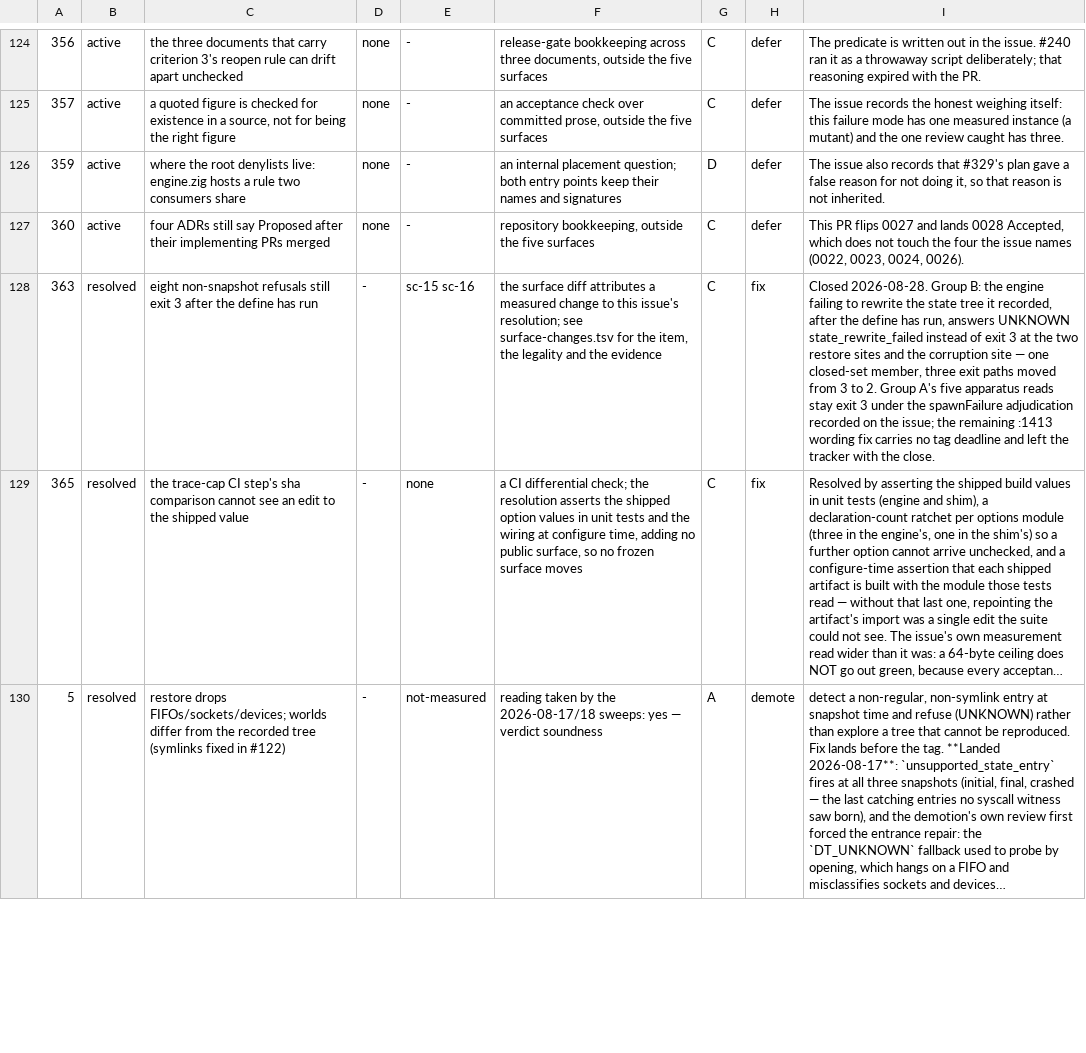
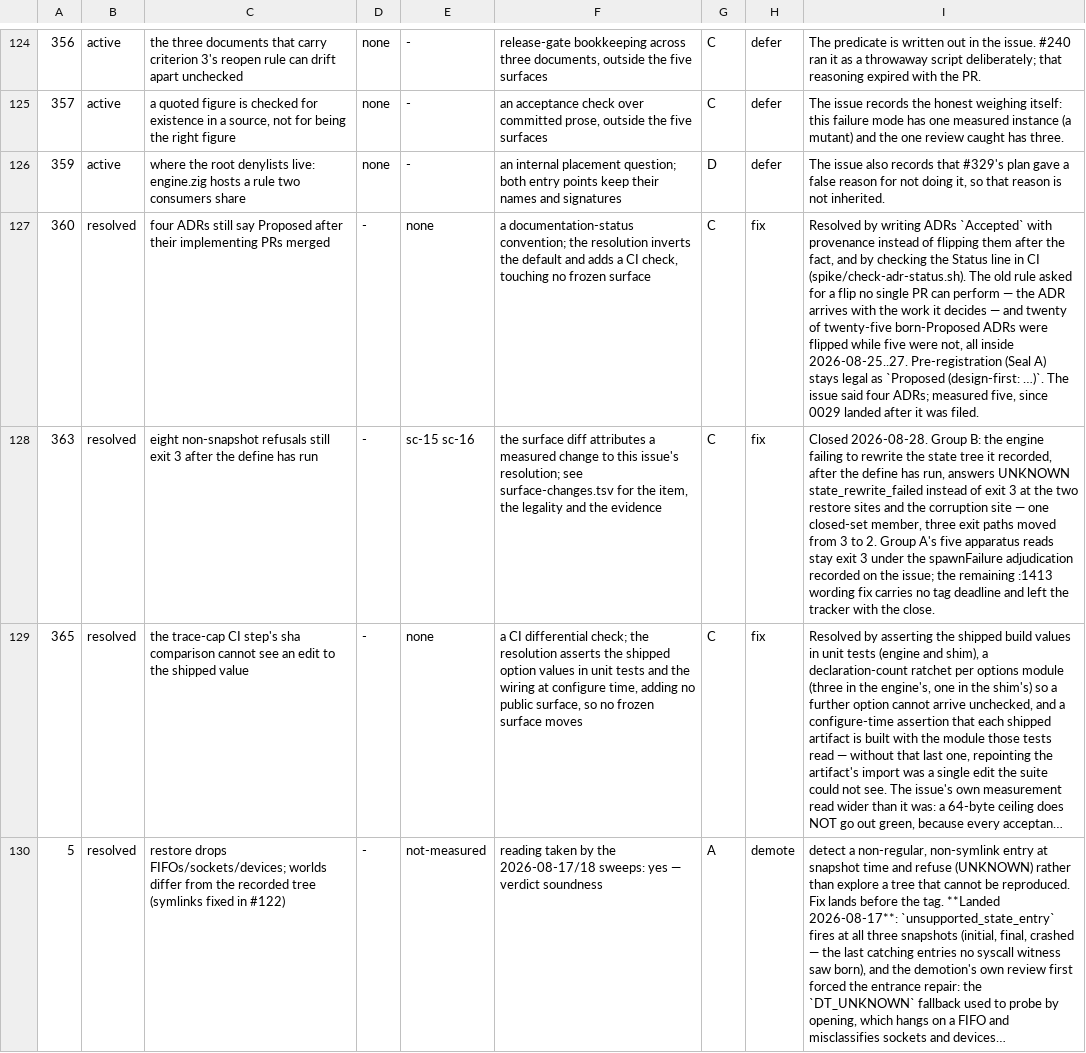
Before and after one commit to yottayoshida/sideeye, a TSV file: spike/freeze-audit/audit.tsv, drawn as a sheet; only a part is shown, gaps mark what is left out; long unchanged cells end in …; the diff names each change by its address in the sheet, - before the commit and + after, or states it on an @@ line.

Commit message:
An ADR's Status says whether its decision shipped, and CI holds it there (#360) (#421)
Five ADRs sat at `Proposed` with their implementing PRs long merged. The rule
said "created Proposed, flipped to Accepted when the implementing PR merges",
and an ADR file arrives inside the PR whose work it decides - so the flip is
always a second commit, usually a second PR. Measured over the whole history,
that second step happened for twenty of twenty-five born-Proposed ADRs; the
five that missed it are all from 2026-08-25..27, three dense release days. The
rule was working until output bunched up.

The default is inverted: an ADR is written Accepted with provenance, and
spike/check-adr-status.sh refuses anything else on pull requests and on main.
Pre-registration keeps its Proposed - a campaign Seal A declares its ADR before
the campaign runs - written `Proposed (design-first: ...)`, with the marker
required to attach to the word rather than merely appear on the line.

The check reads the first word of the Status line only. That is what keeps it
off two correct files: 0002 carries `proposed` inside a parenthetical, 0030
discusses a proposal in its body. It fails on a missing Status line, on a
directory it found empty, and on a walk that covered fewer files than the
directory holds - the file count and the walked count come from different
expressions, so narrowing one cannot reach the other.

Red-once on the real tree for every branch, and the selftest carries negative
controls beside the red cases: an over-matching check reddens, which looks like
working until it reddens on something correct. Review found the newest guard
unmeasured - collapsing the partial-walk comparison left the selftest green -
so a dotted fixture now separates the two expressions and the collapse fails.

Two plan figures were wrong and the review measured both: "three dedicated flip
commits" came from a log truncated at 25 entries (there are ten), and
"design-first does not exist here" was false (0015 and 0016 introduce
themselves with spike/blind-huntN/ and no src/). Banning Proposed outright, as
the first draft did, would have outlawed the campaign protocol.

No frozen surface moves. The audit manifest and its page move in the same
commit.

```diff
--- a/spike/freeze-audit/audit.tsv
+++ b/spike/freeze-audit/audit.tsv
-B127: active
+B127: resolved
-D127: none
+D127: -
-E127: -
+E127: none
-F127: repository bookkeeping, outside the five surfaces
+F127: a documentation-status convention; the resolution inverts the default and adds a CI check, touching no frozen surface
-H127: defer
+H127: fix
-I127: This PR flips 0027 and lands 0028 Accepted, which does not touch the four the issue names (0022, 0023, 0024, 0026).
+I127: Resolved by writing ADRs `Accepted` with provenance instead of flipping them after the fact, and by checking the Status line in CI (spike/check-adr-status.sh). The old rule asked for a flip no single PR can perform — the ADR arrives with the work it decides — and twenty of twenty-five born-Proposed ADRs were flipped while five were not, all inside 2026-08-25..27. Pre-registration (Seal A) stays legal as `Proposed (design-first: …)`. The issue said four ADRs; measured five, since 0029 landed after it was filed.
```
Also changed, not shown: 11 other files.
